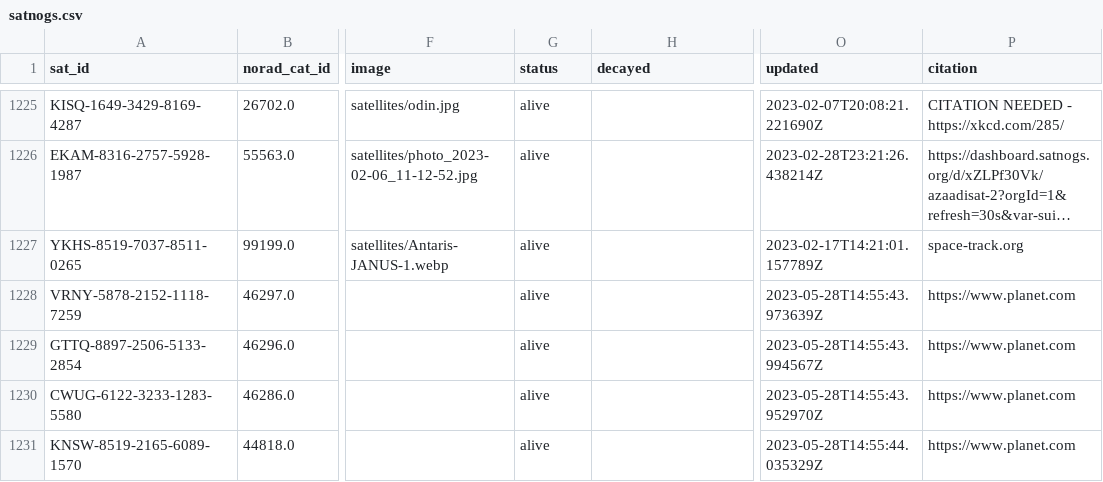
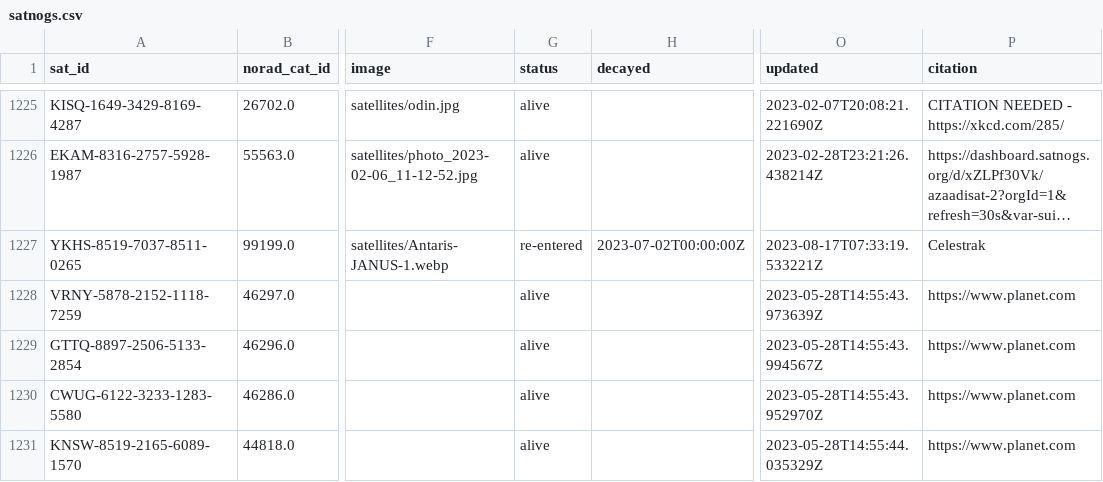
Before and after one commit to Sibizwan5/amateur-satellite-database, a CSV file: data/satnogs.csv, drawn as a sheet; only a part is shown, gaps mark what is left out; long unchanged cells end in …; the diff names each change by its address in the sheet, - before the commit and + after, or states it on an @@ line.

```diff
--- a/data/satnogs.csv
+++ b/data/satnogs.csv
-G1227 (status): alive
+G1227 (status): re-entered
-H1227 (decayed): (empty)
+H1227 (decayed): 2023-07-02T00:00:00Z
-O1227 (updated): 2023-02-17T14:21:01.157789Z
+O1227 (updated): 2023-08-17T07:33:19.533221Z
-P1227 (citation): space-track.org
+P1227 (citation): Celestrak
```
Also changed, not shown: data/amsat-active-frequencies.csv, data/amsat-all-frequencies.csv, 3 other files.
